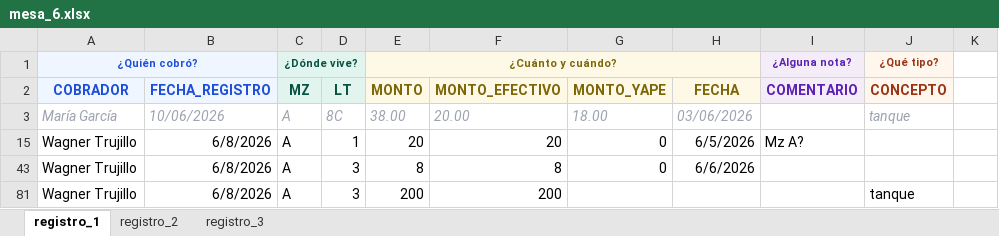
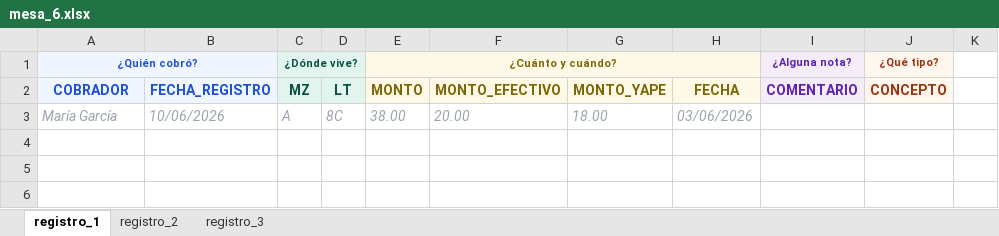
Before and after one commit to Thariel198/jaas-saas, an Excel workbook: 4_pagos/efectivo/inputs/mesa_6.xlsx, sheet registro_1, drawn as a sheet; values as stored, in another font and other column widths than the file's, no borders; the diff names each change by its address in the sheet, - before the commit and + after, or states it on an @@ line.

```diff
--- a/4_pagos/efectivo/inputs/mesa_6.xlsx (sheet registro_1)
+++ b/4_pagos/efectivo/inputs/mesa_6.xlsx (sheet registro_1)
-J3 (CONCEPTO): tanque
+J3 (CONCEPTO): (empty)
-row 15: Wagner Trujillo | 6/8/2026 | A | 1 | 20 | 20 | 0 | 6/5/2026 | Mz A?
-row 43: Wagner Trujillo | 6/8/2026 | A | 3 | 8 | 8 | 0 | 6/6/2026
-row 81: Wagner Trujillo | 6/8/2026 | A | 3 | 200 | 200 |  |  |  | tanque
```
Also changed, not shown: sheet registro_2, sheet registro_3, hidden cells, 4_pagos/efectivo/inputs/mesa_1.xlsx, 4_pagos/efectivo/inputs/mesa_2.xlsx, 19 other files.
